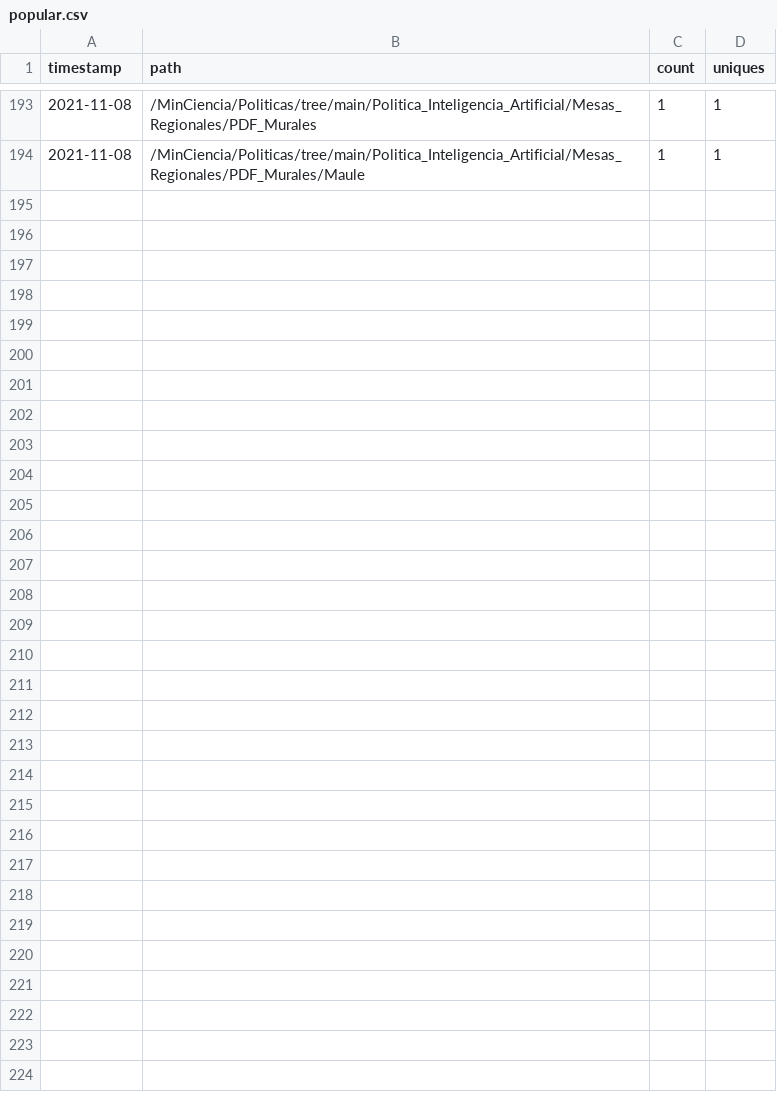
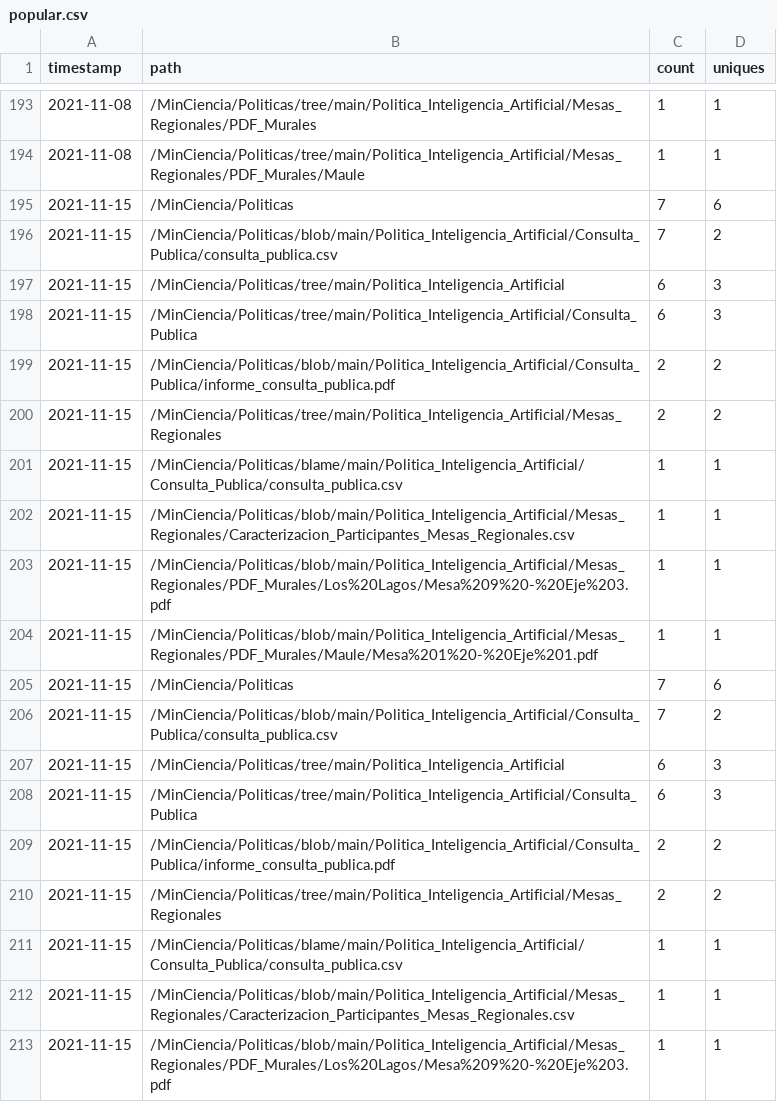
Before and after one commit to MinCiencia/Politicas, a CSV file: input/Traffic/popular.csv, drawn as a sheet; only a part is shown, gaps mark what is left out; the diff covers the shown part only.

```diff
--- a/input/Traffic/popular.csv
+++ b/input/Traffic/popular.csv
@@ -194 +194,20 @@ timestamp,path,count,uniques
 2021-11-08,/MinCiencia/Politicas/tree/main/Politica_Inteligencia_Artificial/Mesas_Regionales/PDF_Murales/Maule,1,1
+2021-11-15,/MinCiencia/Politicas,7,6
+2021-11-15,/MinCiencia/Politicas/blob/main/Politica_Inteligencia_Artificial/Consulta_Publica/consulta_publica.csv,7,2
+2021-11-15,/MinCiencia/Politicas/tree/main/Politica_Inteligencia_Artificial,6,3
+2021-11-15,/MinCiencia/Politicas/tree/main/Politica_Inteligencia_Artificial/Consulta_Publica,6,3
+2021-11-15,/MinCiencia/Politicas/blob/main/Politica_Inteligencia_Artificial/Consulta_Publica/informe_consulta_publica.pdf,2,2
+2021-11-15,/MinCiencia/Politicas/tree/main/Politica_Inteligencia_Artificial/Mesas_Regionales,2,2
+2021-11-15,/MinCiencia/Politicas/blame/main/Politica_Inteligencia_Artificial/Consulta_Publica/consulta_publica.csv,1,1
+2021-11-15,/MinCiencia/Politicas/blob/main/Politica_Inteligencia_Artificial/Mesas_Regionales/Caracterizacion_Participantes_Mesas_Regionales.csv,1,1
+2021-11-15,/MinCiencia/Politicas/blob/main/Politica_Inteligencia_Artificial/Mesas_Regionales/PDF_Murales/Los%20Lagos/Mesa%209%20-%20Eje%203.pdf,1,1
+2021-11-15,/MinCiencia/Politicas/blob/main/Politica_Inteligencia_Artificial/Mesas_Regionales/PDF_Murales/Maule/Mesa%201%20-%20Eje%201.pdf,1,1
+2021-11-15,/MinCiencia/Politicas,7,6
+2021-11-15,/MinCiencia/Politicas/blob/main/Politica_Inteligencia_Artificial/Consulta_Publica/consulta_publica.csv,7,2
+2021-11-15,/MinCiencia/Politicas/tree/main/Politica_Inteligencia_Artificial,6,3
+2021-11-15,/MinCiencia/Politicas/tree/main/Politica_Inteligencia_Artificial/Consulta_Publica,6,3
+2021-11-15,/MinCiencia/Politicas/blob/main/Politica_Inteligencia_Artificial/Consulta_Publica/informe_consulta_publica.pdf,2,2
+2021-11-15,/MinCiencia/Politicas/tree/main/Politica_Inteligencia_Artificial/Mesas_Regionales,2,2
+2021-11-15,/MinCiencia/Politicas/blame/main/Politica_Inteligencia_Artificial/Consulta_Publica/consulta_publica.csv,1,1
+2021-11-15,/MinCiencia/Politicas/blob/main/Politica_Inteligencia_Artificial/Mesas_Regionales/Caracterizacion_Participantes_Mesas_Regionales.csv,1,1
+2021-11-15,/MinCiencia/Politicas/blob/main/Politica_Inteligencia_Artificial/Mesas_Regionales/PDF_Murales/Los%20Lagos/Mesa%209%20-%20Eje%203.pdf,1,1
```
Also changed, not shown: 31 added rows elsewhere in this file, input/Traffic/clones.csv, input/Traffic/referrers.csv, 3 other files.
